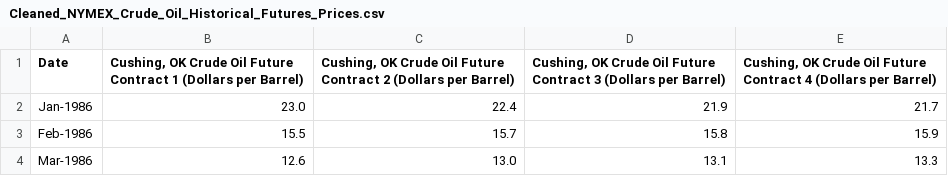
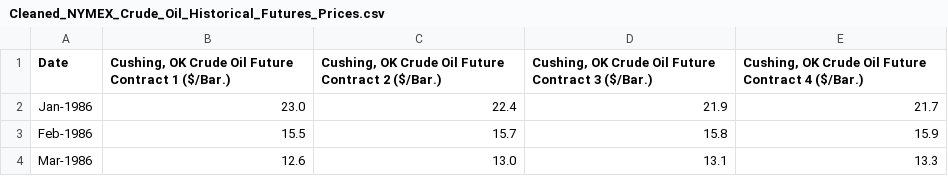
Before and after one commit to Tesa-U/Crude_Oil_Price_Projection, a CSV file: Resources/clean_datasets/Cleaned_NYMEX_Crude_Oil_Historical_Futures_Prices.csv, drawn as a sheet; only a part is shown.

```diff
--- a/Resources/clean_datasets/Cleaned_NYMEX_Crude_Oil_Historical_Futures_Prices.csv
+++ b/Resources/clean_datasets/Cleaned_NYMEX_Crude_Oil_Historical_Futures_Prices.csv
@@ -1,2 +1,2 @@
-Date,"Cushing, OK Crude Oil Future Contract 1 (Dollars per Barrel)","Cushing, OK Crude Oil Future Contract 2 (Dollars per Barrel)","Cushing, OK Crude Oil Future Contract 3 (Dollars per Barrel)","Cushing, OK Crude Oil Future Contract 4 (Dollars per Barrel)"
+Date,"Cushing, OK Crude Oil Future Contract 1 ($/Bar.)","Cushing, OK Crude Oil Future Contract 2 ($/Bar.)","Cushing, OK Crude Oil Future Contract 3 ($/Bar.)","Cushing, OK Crude Oil Future Contract 4 ($/Bar.)"
 Jan-1986,23.0,22.4,21.9,21.7
```
Also changed, not shown: Resources/clean_datasets/Cleaned_Crude_Oil_Historical_Production.csv, Resources/clean_datasets/Cleaned_Crude_Oil_Historical_Refinery_Utilization_EIA.csv, 5 other files.
